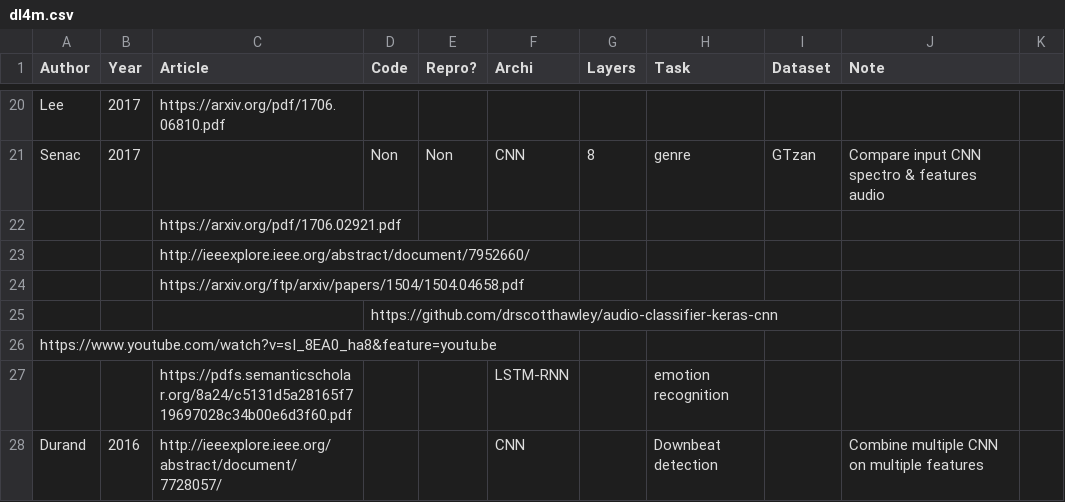
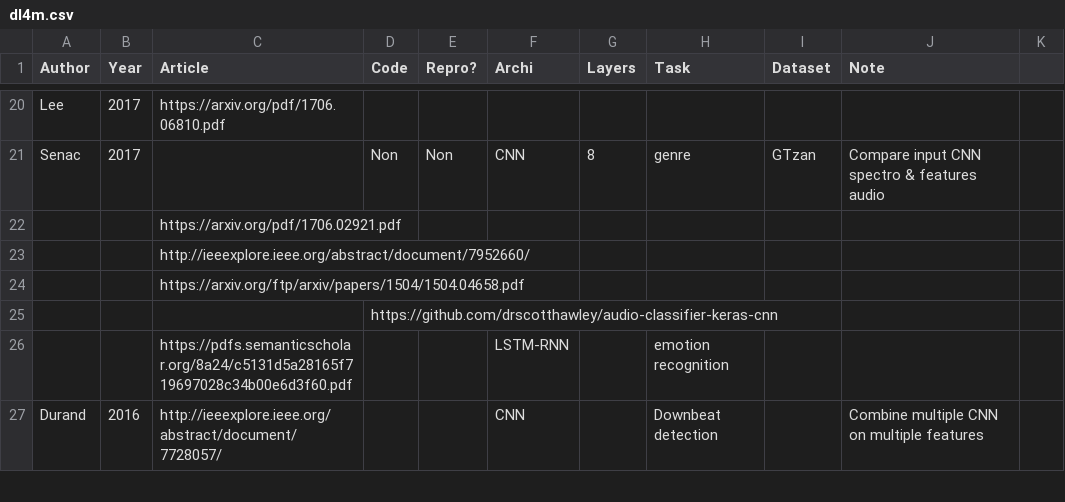
Before and after one commit to ybayle/awesome-deep-learning-music, a CSV file: dl4m.csv, drawn as a sheet; only a part is shown, gaps mark what is left out.

```diff
--- a/dl4m.csv
+++ b/dl4m.csv
@@ -25,3 +25,2 @@ Senac,2017,,Non,Non,CNN,8,genre,GTzan,Compare input CNN spectro & features audio
 ,,,https://github.com/drscotthawley/audio-classifier-keras-cnn,,,,,,,
-https://www.youtube.com/watch?v=sI_8EA0_ha8&feature=youtu.be,,,,,,,,,,
 ,,https://pdfs.semanticscholar.org/8a24/c5131d5a28165f719697028c34b00e6d3f60.pdf,,,LSTM-RNN,,emotion recognition,,,
```
Also changed, not shown: 1 other file.
